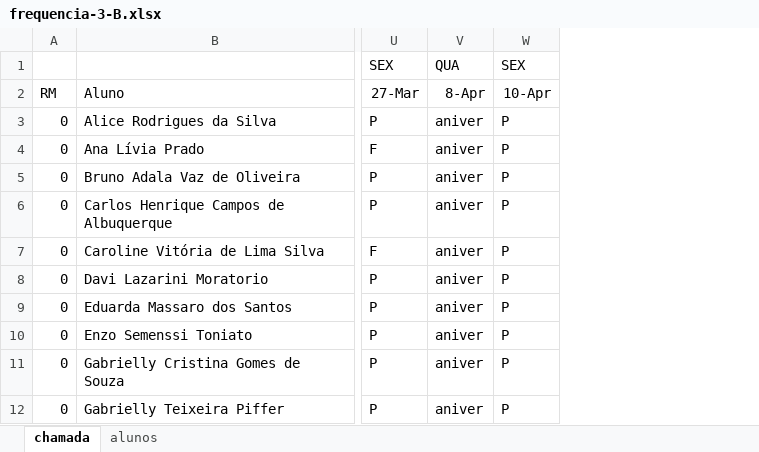
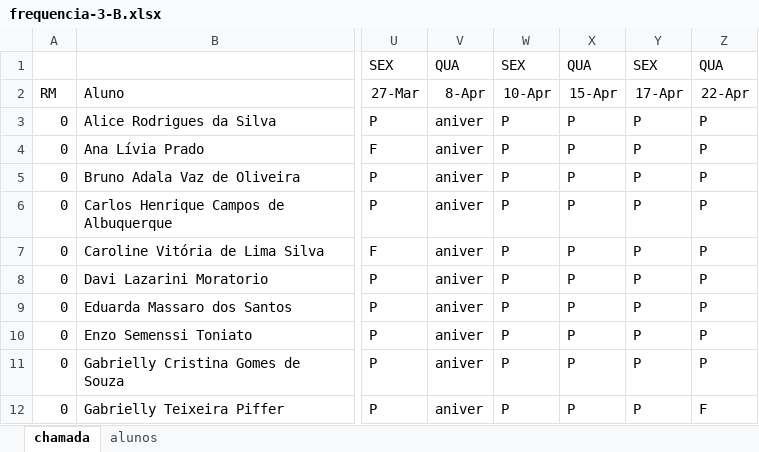
Before and after one commit to wellifabio/senai2026, an Excel workbook: ds/turmas/2DES_B/frequencia-3-B.xlsx, sheet chamada, drawn as a sheet; only a part is shown, gaps mark what is left out; values as stored, in another font and other column widths than the file's, no borders; conditional formats not drawn; the diff names each change by its address in the sheet, - before the commit and + after, or states it on an @@ line.

Commit message:
chamada

```diff
--- a/ds/turmas/2DES_B/frequencia-3-B.xlsx (sheet chamada)
+++ b/ds/turmas/2DES_B/frequencia-3-B.xlsx (sheet chamada)
+column X, rows 1-12: QUA | 15-Apr | P | P | P | P | P | P | P | P | P | P
+column Y, rows 1-12: SEX | 17-Apr | P | P | P | P | P | P | P | P | P | P
+column Z, rows 1-12: QUA | 22-Apr | P | P | P | P | P | P | P | P | P | F
```
Also changed, not shown: 4 other files.
